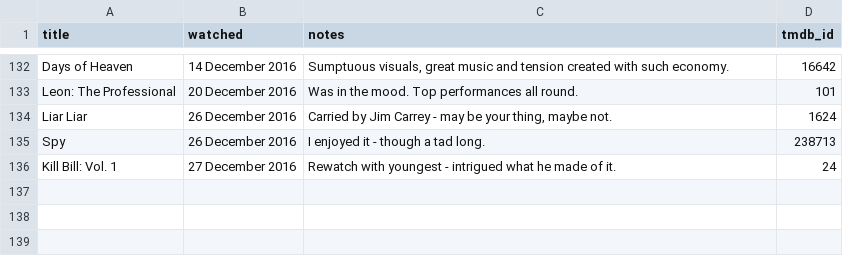
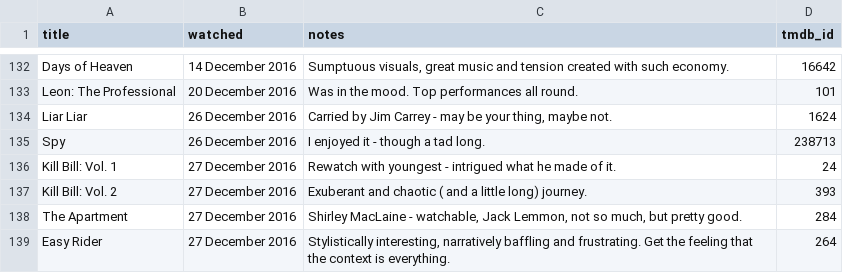
Before and after one commit to kjmears/kjmears.github.io, a CSV file: _data/watched.csv, drawn as a sheet; only a part is shown, gaps mark what is left out; the diff names each change by its address in the sheet, - before the commit and + after, or states it on an @@ line.

Commit message:
Adding more films

```diff
--- a/_data/watched.csv
+++ b/_data/watched.csv
+row 137: Kill Bill: Vol. 2 | 27 December 2016 | Exuberant and chaotic ( and a little long) journey. | 393
+row 138: The Apartment | 27 December 2016 | Shirley MacLaine - watchable, Jack Lemmon, not so much, but pretty good. | 284
+row 139: Easy Rider | 27 December 2016 | Stylistically interesting, narratively baffling and frustrating. Get the feeling that the context is everything. | 264
```
